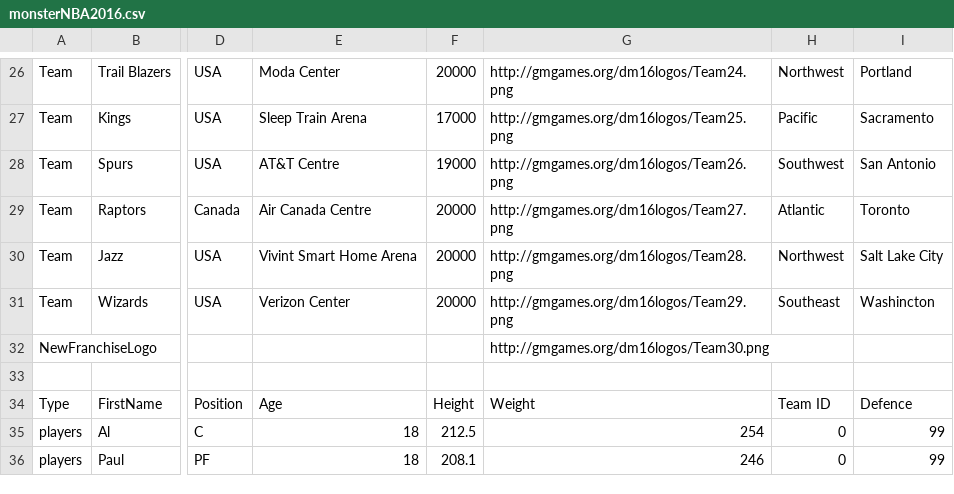
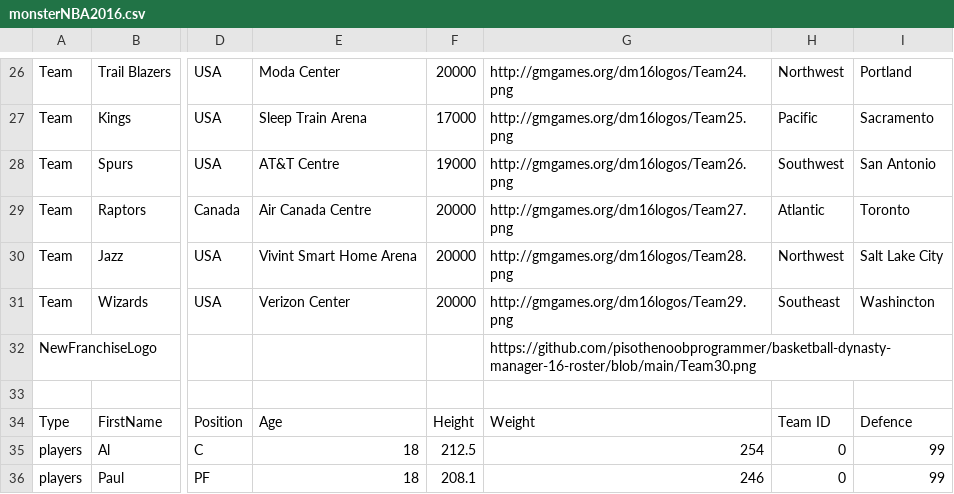
Before and after one commit to KaijuuuHUB/basketball-dynasty-manager-16-roster, a CSV file: monsterNBA2016.csv, drawn as a sheet; only a part is shown, gaps mark what is left out; the diff names each change by its address in the sheet, - before the commit and + after, or states it on an @@ line.

Commit message:
Add files via upload

```diff
--- a/monsterNBA2016.csv
+++ b/monsterNBA2016.csv
-G32: http://gmgames.org/dm16logos/Team30.png
+G32: https://github.com/pisothenoobprogrammer/basketball-dynasty-manager-16-roster/blob/main/Team30.png
```
